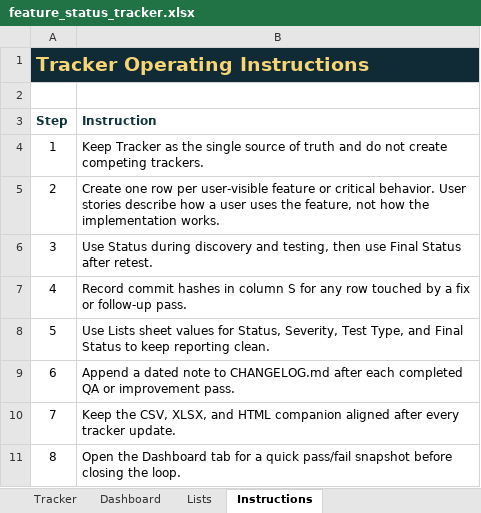
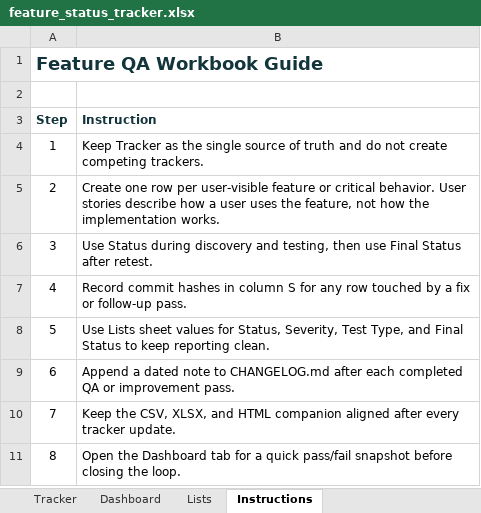
Before and after one commit to aitrailblazer/cutline, an Excel workbook: feature_status_tracker.xlsx, sheet Instructions, drawn as a sheet; values as stored, in another font and other column widths than the file's, no borders; the diff names each change by its address in the sheet, - before the commit and + after, or states it on an @@ line.

```diff
--- a/feature_status_tracker.xlsx (sheet Instructions)
+++ b/feature_status_tracker.xlsx (sheet Instructions)
-A1 (Step): Tracker Operating Instructions
+A1 (Step): Feature QA Workbook Guide
-A1:B1 fill: #102A36
+A1:B1 fill: none
-A1 text colour: #F7D575
+A1 text colour: #12343B, text size: smaller
```
Also changed, not shown: sheet Tracker, sheet Dashboard, formulas that keep their value, 42 other files.
